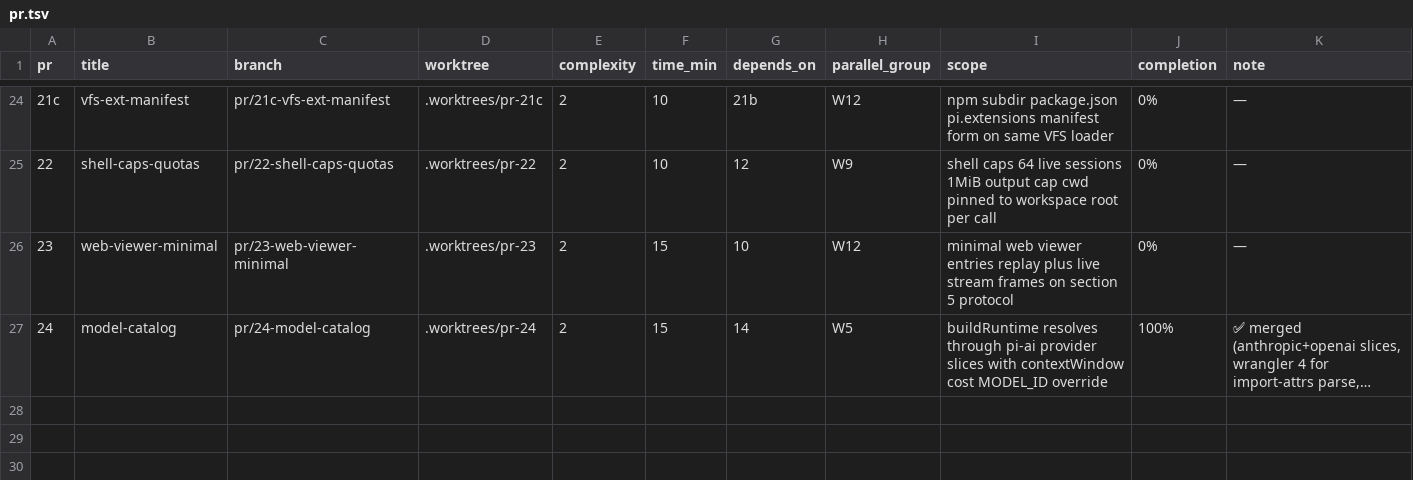
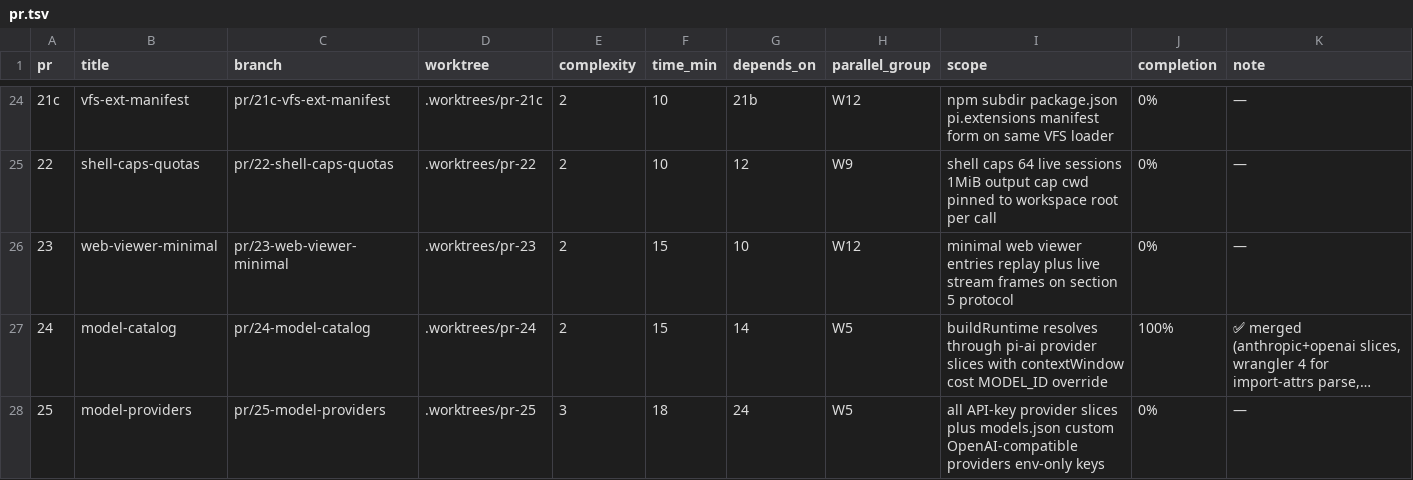
Before and after one commit to keyurbodar/pi-do, a TSV file: pr.tsv, drawn as a sheet; only a part is shown, gaps mark what is left out; long unchanged cells end in …; the diff names each change by its address in the sheet, - before the commit and + after, or states it on an @@ line.

Commit message:
status: cut PR25 model-providers

```diff
--- a/pr.tsv
+++ b/pr.tsv
+row 28: 25 | model-providers | pr/25-model-providers | .worktrees/pr-25 | 3 | 18 | 24 | W5 | all API-key provider slices plus models.json custom OpenAI-compatible providers env-only keys | 0% | —
```
Also changed, not shown: 1 other file.
